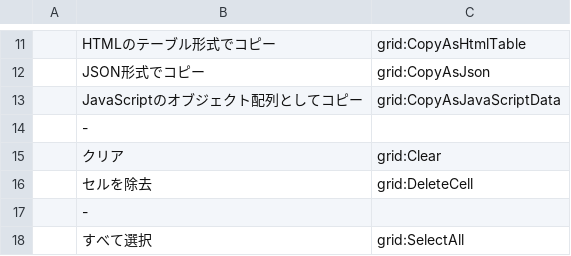
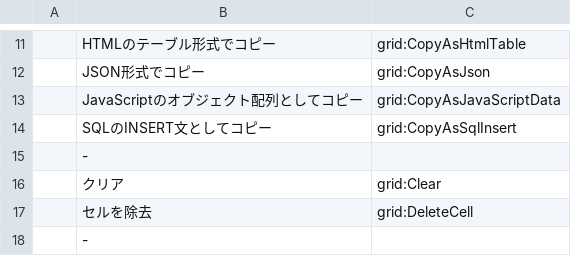
Before and after one commit to kohii/smoothcsv, a TSV file: smoothcsv-app-modules/smoothcsv-core/src/main/resources/smoothcsv-core/smoothcsv-contextmenu_ja.tsv, drawn as a sheet; only a part is shown, gaps mark what is left out; the shorter side is filled out with more unchanged rows; the diff names each change by its address in the sheet, - before the commit and + after, or states it on an @@ line.

Commit message:
Add CopyAsSQlInsert command

```diff
--- a/smoothcsv-app-modules/smoothcsv-core/src/main/resources/smoothcsv-core/smoothcsv-contextmenu_ja.tsv
+++ b/smoothcsv-app-modules/smoothcsv-core/src/main/resources/smoothcsv-core/smoothcsv-contextmenu_ja.tsv
+row 14:  | SQLのINSERT文としてコピー | grid:CopyAsSqlInsert
```
Also changed, not shown: smoothcsv-app-modules/smoothcsv-core/src/main/resources/smoothcsv-core/smoothcsv-command.tsv, smoothcsv-app-modules/smoothcsv-core/src/main/resources/smoothcsv-core/smoothcsv-contextmenu.tsv, 3 other files.
